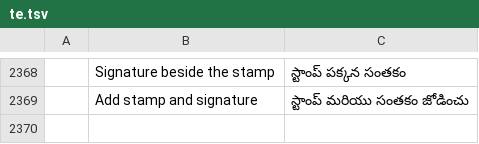
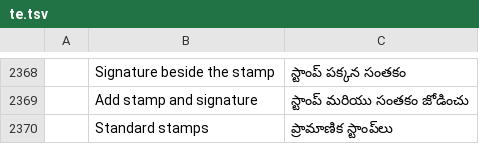
Before and after one commit to bottelliemanuele-maker/pdfcraft, a TSV file: crates/ui-egui/src/i18n/te.tsv, drawn as a sheet; only a part is shown, gaps mark what is left out; the diff names each change by its address in the sheet, - before the commit and + after, or states it on an @@ line.

```diff
--- a/crates/ui-egui/src/i18n/te.tsv
+++ b/crates/ui-egui/src/i18n/te.tsv
+row 2370:  | Standard stamps | ప్రామాణిక స్టాంప్‌లు
```
Also changed, not shown: crates/ui-egui/src/i18n/bg.tsv, crates/ui-egui/src/i18n/el.tsv, 24 other files.
